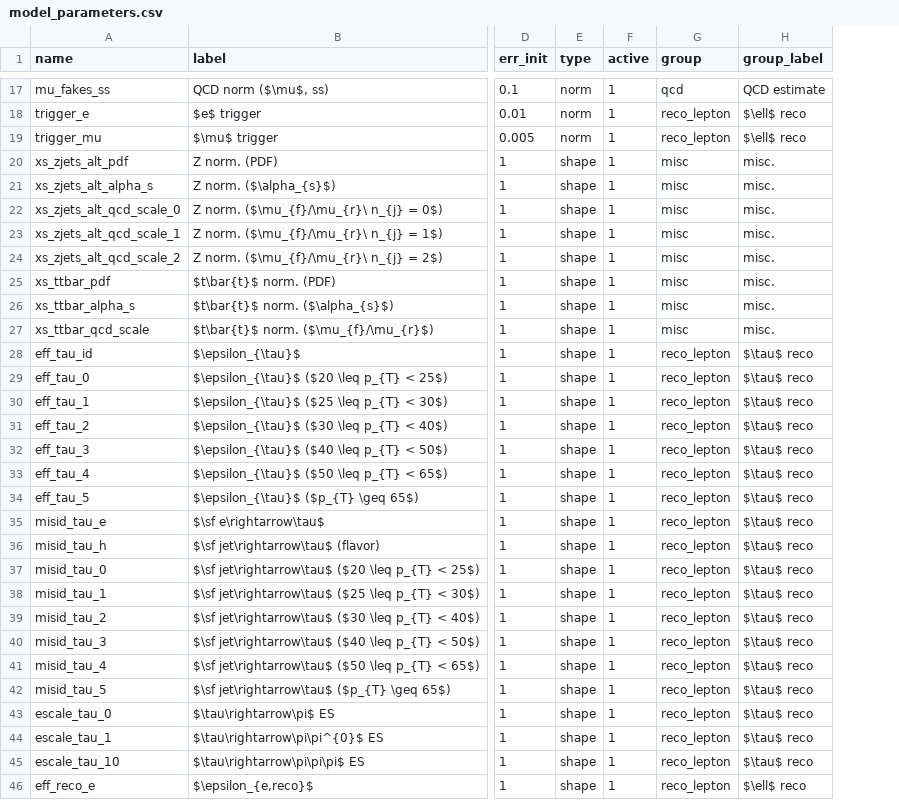
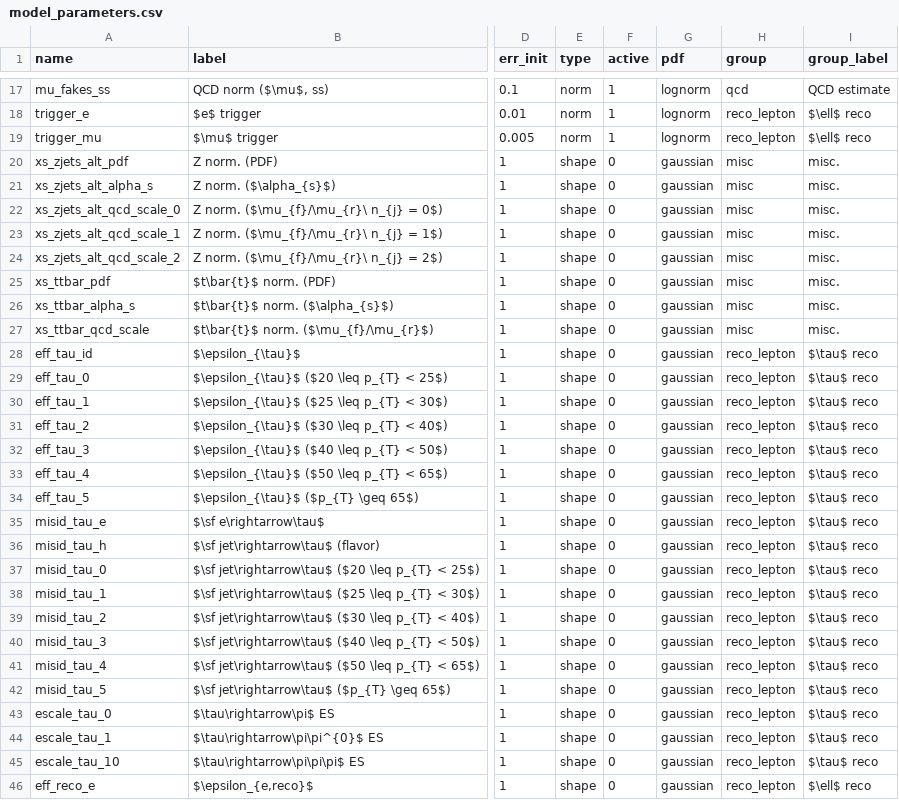
Before and after one commit to NWUHEP/analysis-tools, a CSV file: data/model_parameters.csv, drawn as a sheet; only a part is shown, gaps mark what is left out; the diff covers the shown part only; the diff names each change by its address in the sheet, - before the commit and + after, or states it on an @@ line.

```diff
--- a/data/model_parameters.csv
+++ b/data/model_parameters.csv
+column G (pdf), rows 17-46: lognorm | lognorm | lognorm | gaussian | gaussian | gaussian | gaussian | gaussian | gaussian | gaussian | gaussian | gaussian | gaussian | gaussian | gaussian | gaussian | gaussian | gaussian | gaussian | gaussian | gaussian | gaussian | gaussian | gaussian | gaussian | gaussian | gaussian | gaussian | gaussian | gaussian
-F20:F46 (active): 1
+F20:F46 (active): 0
```
Also changed, not shown: 31 edited cells elsewhere in this file, 4 other files.
